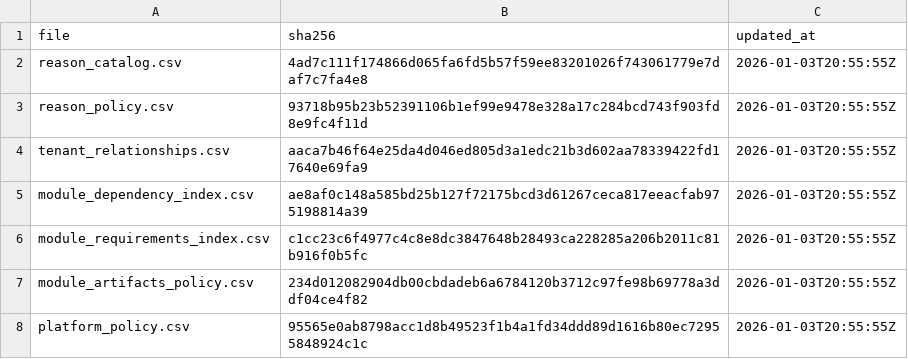
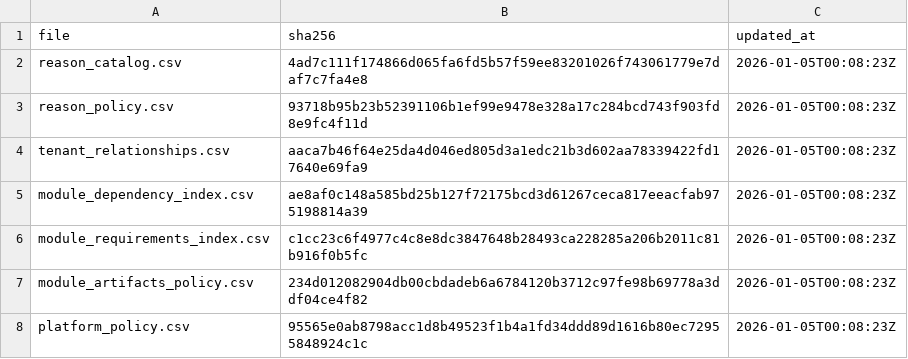
Before and after one commit to agenda-podcast/Platform, a CSV file: maintenance-state/maintenance_manifest.csv, drawn as a sheet.

```diff
--- a/maintenance-state/maintenance_manifest.csv
+++ b/maintenance-state/maintenance_manifest.csv
@@ -1,8 +1,8 @@
 file,sha256,updated_at
-reason_catalog.csv,4ad7c111f174866d065fa6fd5b57f59ee83201026f743061779e7daf7c7fa4e8,2026-01-03T20:55:55Z
-reason_policy.csv,93718b95b23b52391106b1ef99e9478e328a17c284bcd743f903fd8e9fc4f11d,2026-01-03T20:55:55Z
-tenant_relationships.csv,aaca7b46f64e25da4d046ed805d3a1edc21b3d602aa78339422fd17640e69fa9,2026-01-03T20:55:55Z
-module_dependency_index.csv,ae8af0c148a585bd25b127f72175bcd3d61267ceca817eeacfab975198814a39,2026-01-03T20:55:55Z
-module_requirements_index.csv,c1cc23c6f4977c4c8e8dc3847648b28493ca228285a206b2011c81b916f0b5fc,2026-01-03T20:55:55Z
-module_artifacts_policy.csv,234d012082904db00cbdadeb6a6784120b3712c97fe98b69778a3ddf04ce4f82,2026-01-03T20:55:55Z
-platform_policy.csv,95565e0ab8798acc1d8b49523f1b4a1fd34ddd89d1616b80ec72955848924c1c,2026-01-03T20:55:55Z
+reason_catalog.csv,4ad7c111f174866d065fa6fd5b57f59ee83201026f743061779e7daf7c7fa4e8,2026-01-05T00:08:23Z
+reason_policy.csv,93718b95b23b52391106b1ef99e9478e328a17c284bcd743f903fd8e9fc4f11d,2026-01-05T00:08:23Z
+tenant_relationships.csv,aaca7b46f64e25da4d046ed805d3a1edc21b3d602aa78339422fd17640e69fa9,2026-01-05T00:08:23Z
+module_dependency_index.csv,ae8af0c148a585bd25b127f72175bcd3d61267ceca817eeacfab975198814a39,2026-01-05T00:08:23Z
+module_requirements_index.csv,c1cc23c6f4977c4c8e8dc3847648b28493ca228285a206b2011c81b916f0b5fc,2026-01-05T00:08:23Z
+module_artifacts_policy.csv,234d012082904db00cbdadeb6a6784120b3712c97fe98b69778a3ddf04ce4f82,2026-01-05T00:08:23Z
+platform_policy.csv,95565e0ab8798acc1d8b49523f1b4a1fd34ddd89d1616b80ec72955848924c1c,2026-01-05T00:08:23Z
```
Also changed, not shown: 5 other files.
